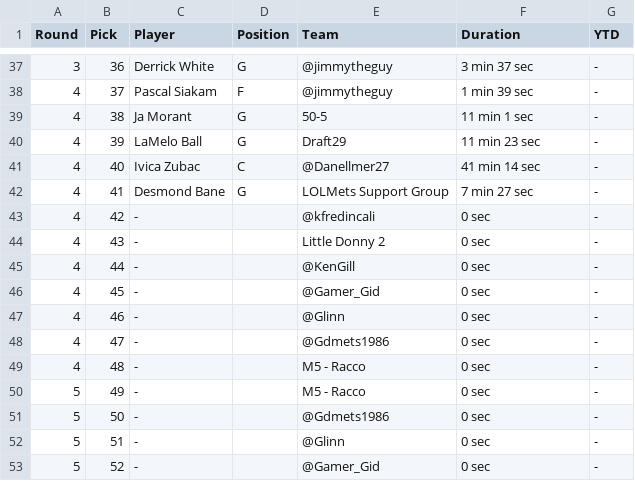
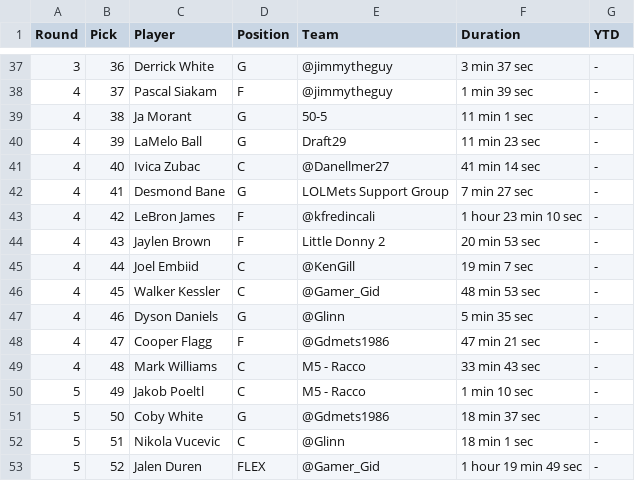
Before and after one commit to fredmoseley/fullcourt-ai, a TSV file: draft/context/current_draft_results.tsv, drawn as a sheet; only a part is shown, gaps mark what is left out; the diff covers the shown part only.

Commit message:
Update draft results

```diff
--- a/draft/context/current_draft_results.tsv
+++ b/draft/context/current_draft_results.tsv
@@ -42,12 +42,12 @@ Round	Pick	Player	Position	Team	Duration	YTD
 4	41	Desmond Bane	G	LOLMets Support Group	7 min 27 sec	-
-4	42	-		@kfredincali	0 sec	-
-4	43	-		Little Donny 2	0 sec	-
-4	44	-		@KenGill	0 sec	-
-4	45	-		@Gamer_Gid	0 sec	-
-4	46	-		@Glinn	0 sec	-
-4	47	-		@Gdmets1986	0 sec	-
-4	48	-		M5 - Racco	0 sec	-
-5	49	-		M5 - Racco	0 sec	-
-5	50	-		@Gdmets1986	0 sec	-
-5	51	-		@Glinn	0 sec	-
-5	52	-		@Gamer_Gid	0 sec	-
+4	42	LeBron James	F	@kfredincali	1 hour 23 min 10 sec	-
+4	43	Jaylen Brown	F	Little Donny 2	20 min 53 sec	-
+4	44	Joel Embiid	C	@KenGill	19 min 7 sec	-
+4	45	Walker Kessler	C	@Gamer_Gid	48 min 53 sec	-
+4	46	Dyson Daniels	G	@Glinn	5 min 35 sec	-
+4	47	Cooper Flagg	F	@Gdmets1986	47 min 21 sec	-
+4	48	Mark Williams	C	M5 - Racco	33 min 43 sec	-
+5	49	Jakob Poeltl	C	M5 - Racco	1 min 10 sec	-
+5	50	Coby White	G	@Gdmets1986	18 min 37 sec	-
+5	51	Nikola Vucevic	C	@Glinn	18 min 1 sec	-
+5	52	Jalen Duren	FLEX	@Gamer_Gid	1 hour 19 min 49 sec	-
```
Also changed, not shown: 6 edited cells elsewhere in this file.
